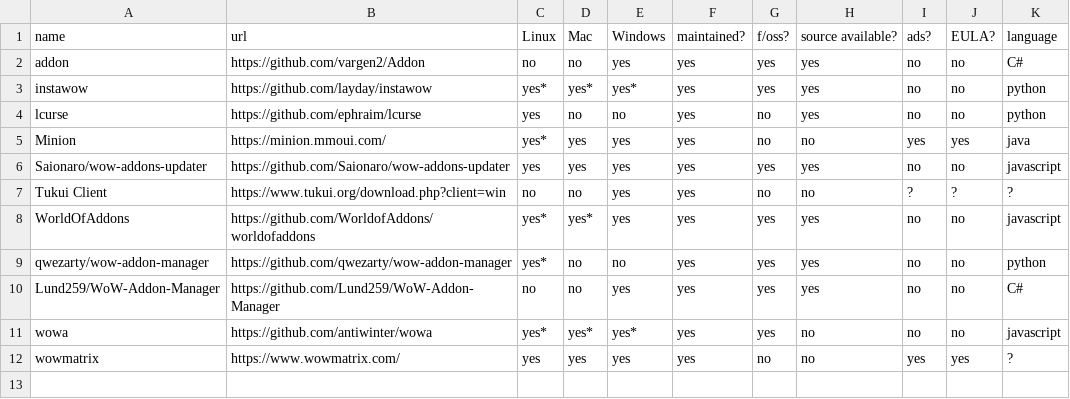
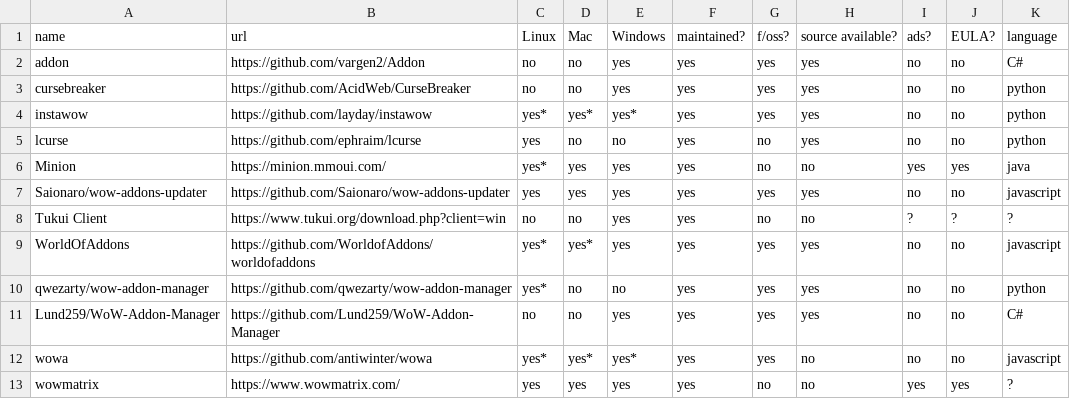
Before and after one commit to ogri-la/strongbox, a CSV file: comrades.csv, drawn as a sheet; the diff names each change by its address in the sheet, - before the commit and + after, or states it on an @@ line.

Commit message:
adds CurseBreaker to list of comrades

```diff
--- a/comrades.csv
+++ b/comrades.csv
+row 3: cursebreaker | https://github.com/AcidWeb/CurseBreaker | no | no | yes | yes | yes | yes | no | no | python
```
Also changed, not shown: 1 other file.
